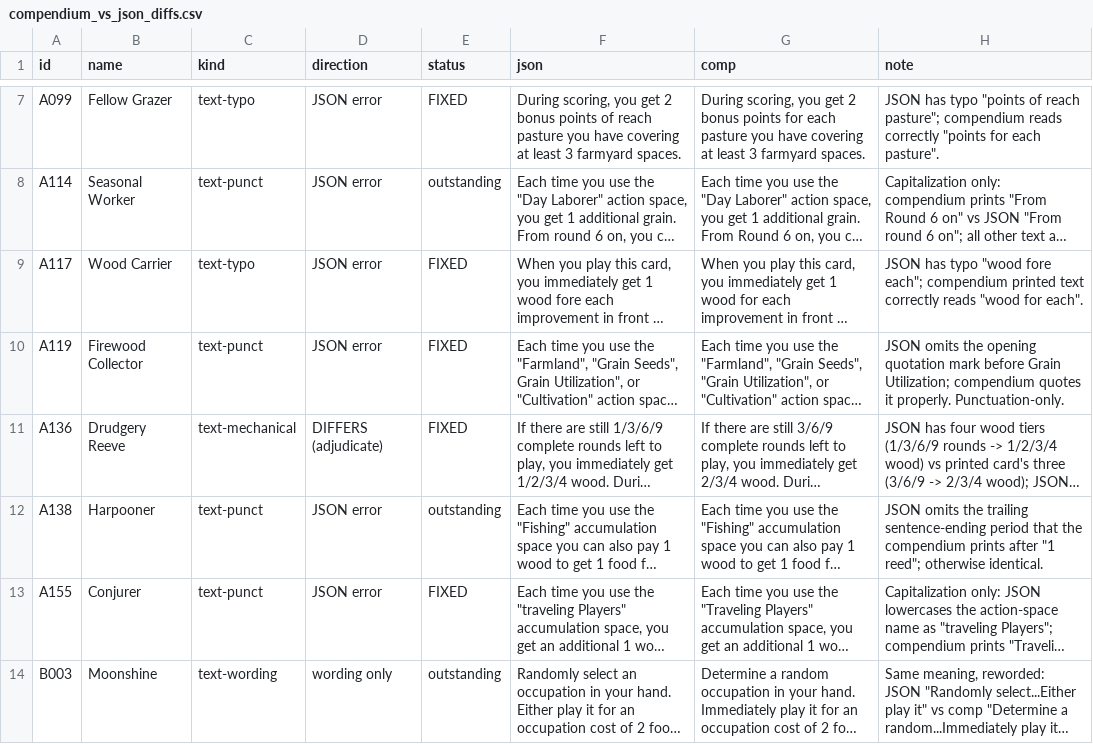
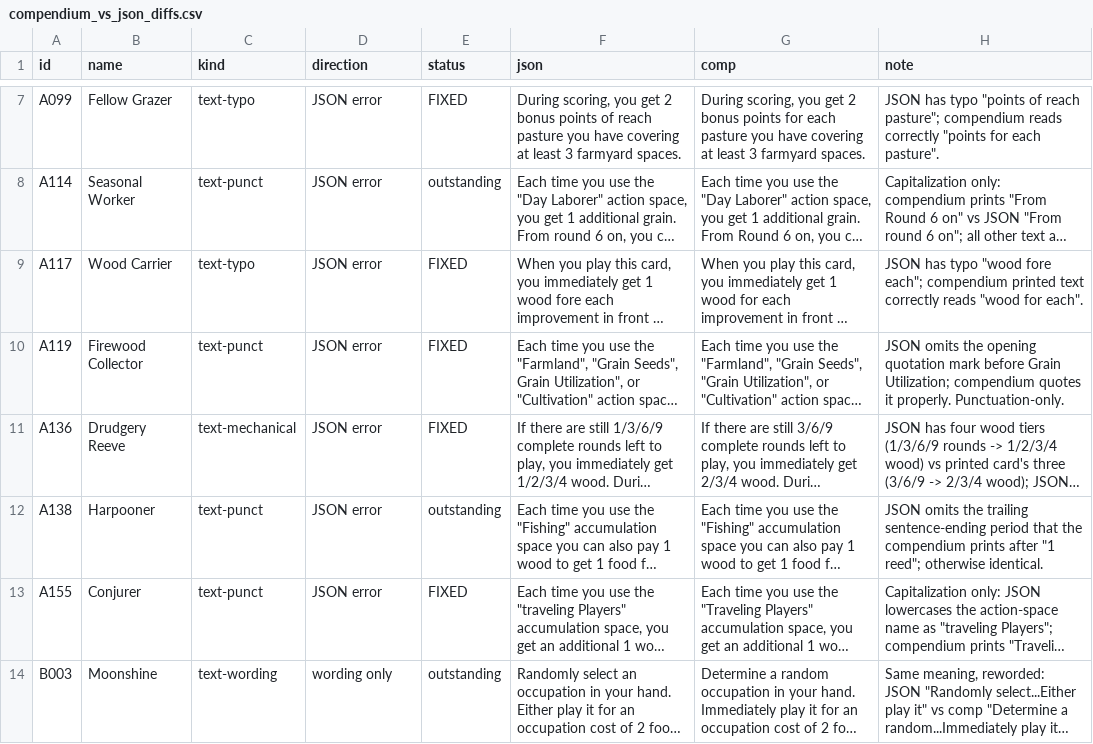
Before and after one commit to hunterwieman/AgricolaBot, a CSV file: compendium_vs_json_diffs.csv, drawn as a sheet; only a part is shown, gaps mark what is left out; long unchanged cells end in …; the diff covers the shown part only; the diff names each change by its address in the sheet, - before the commit and + after, or states it on an @@ line.

```diff
--- a/compendium_vs_json_diffs.csv
+++ b/compendium_vs_json_diffs.csv
-D11 (direction): DIFFERS (adjudicate)
+D11 (direction): JSON error
```
Also changed, not shown: 12 edited cells elsewhere in this file, 1 other file.
